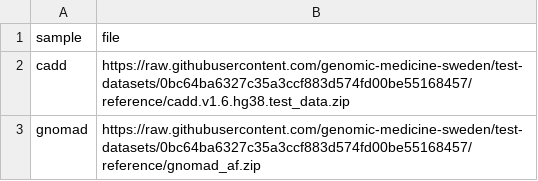
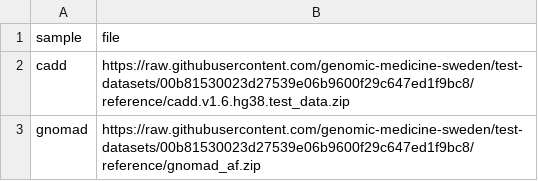
Before and after one commit to genomic-medicine-sweden/nallo, a CSV file: assets/echtvar_snv_databases.csv, drawn as a sheet.

```diff
--- a/assets/echtvar_snv_databases.csv
+++ b/assets/echtvar_snv_databases.csv
@@ -1,3 +1,3 @@
 sample,file
-cadd,https://raw.githubusercontent.com/genomic-medicine-sweden/test-datasets/0bc64ba6327c35a3ccf883d574fd00be55168457/reference/cadd.v1.6.hg38.test_data.zip
-gnomad,https://raw.githubusercontent.com/genomic-medicine-sweden/test-datasets/0bc64ba6327c35a3ccf883d574fd00be55168457/reference/gnomad_af.zip
+cadd,https://raw.githubusercontent.com/genomic-medicine-sweden/test-datasets/00b81530023d27539e06b9600f29c647ed1f9bc8/reference/cadd.v1.6.hg38.test_data.zip
+gnomad,https://raw.githubusercontent.com/genomic-medicine-sweden/test-datasets/00b81530023d27539e06b9600f29c647ed1f9bc8/reference/gnomad_af.zip
```
Also changed, not shown: assets/samplesheet.csv, assets/samplesheet_multisample_bam.csv, 30 other files.
